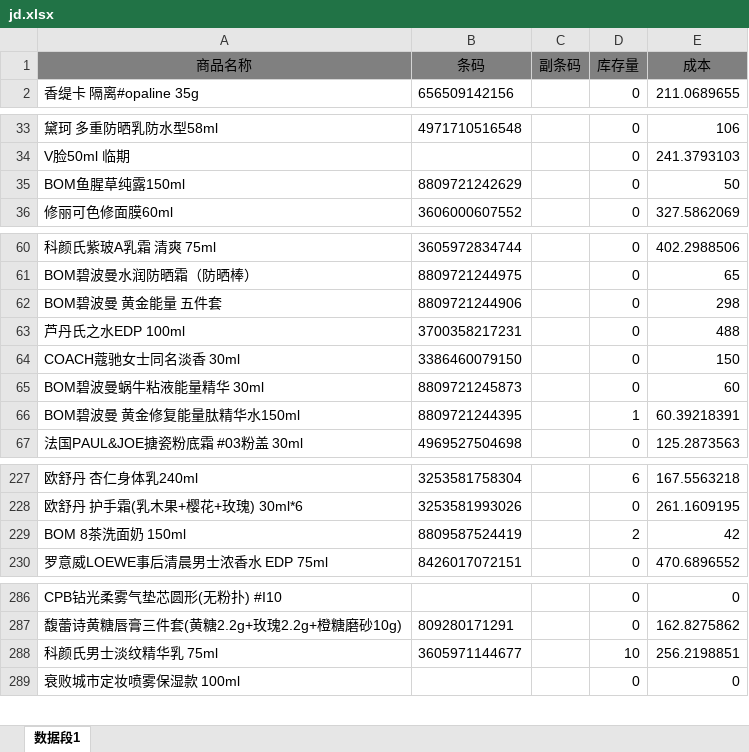
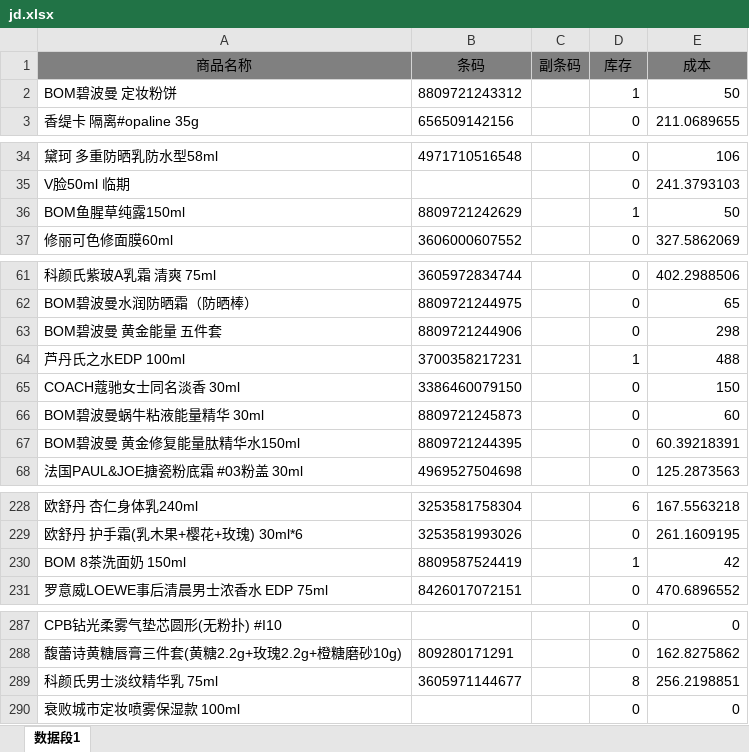
Before and after one commit to xiaoleo2694-ai/excel, an Excel workbook: jd.xlsx, sheet 数据段1, drawn as a sheet; only a part is shown, gaps mark what is left out; values as stored, in another font and other column widths than the file's, no borders; addresses are those after the commit; the diff covers the shown part only; the diff names each change by its address in the sheet, - before the commit and + after, or states it on an @@ line.

```diff
--- a/jd.xlsx (sheet 数据段1)
+++ b/jd.xlsx (sheet 数据段1)
-D1: 库存量
+D1: 库存
+row 2: BOM碧波曼 定妆粉饼 | 8809721243312 |  | 1 | 50
-D36 (库存): 0
+D36 (库存): 1
-D64 (库存): 0
+D64 (库存): 1
-D67 (库存): 1
+D67 (库存): 0
-D230 (库存): 2
+D230 (库存): 1
-D289 (库存): 10
+D289 (库存): 8
```
Also changed, not shown: 11 edited cells elsewhere in this sheet, hk.xlsx, md.xlsx.
